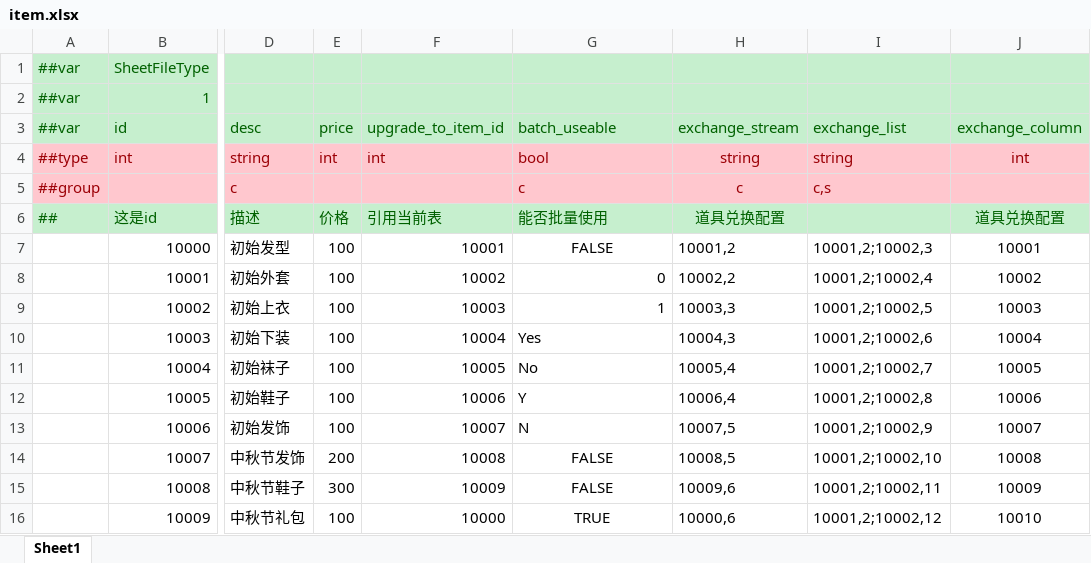
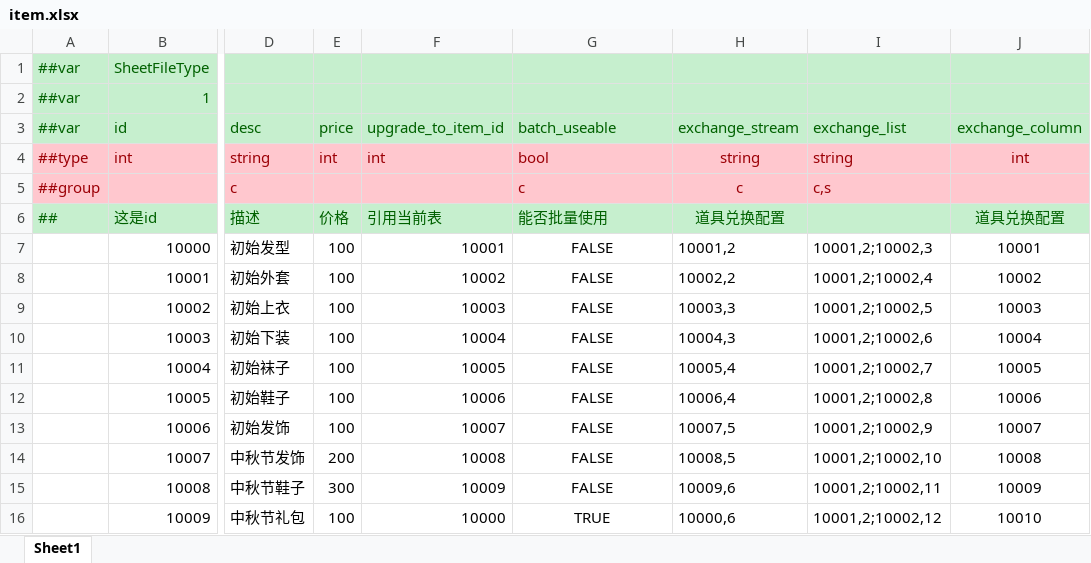
Before and after one commit to lzfDream/ReadExcel, an Excel workbook: tabby/item.xlsx, sheet Sheet1, drawn as a sheet; only a part is shown, gaps mark what is left out; values as stored, in another font and other column widths than the file's, no borders; the diff names each change by its address in the sheet, - before the commit and + after, or states it on an @@ line.

Commit message:
测试数据

```diff
--- a/tabby/item.xlsx (sheet Sheet1)
+++ b/tabby/item.xlsx (sheet Sheet1)
-G8 (batch_useable): 0
+G8 (batch_useable): FALSE
-G8:G9 alignment: right
+G8:G9 alignment: center
-G9 (batch_useable): 1
+G9 (batch_useable): FALSE
-G10 (batch_useable): Yes
+G10 (batch_useable): FALSE
-G10:G13 alignment: left
+G10:G13 alignment: center
-G11 (batch_useable): No
+G11 (batch_useable): FALSE
-G12 (batch_useable): Y
+G12 (batch_useable): FALSE
-G13 (batch_useable): N
+G13 (batch_useable): FALSE
```
